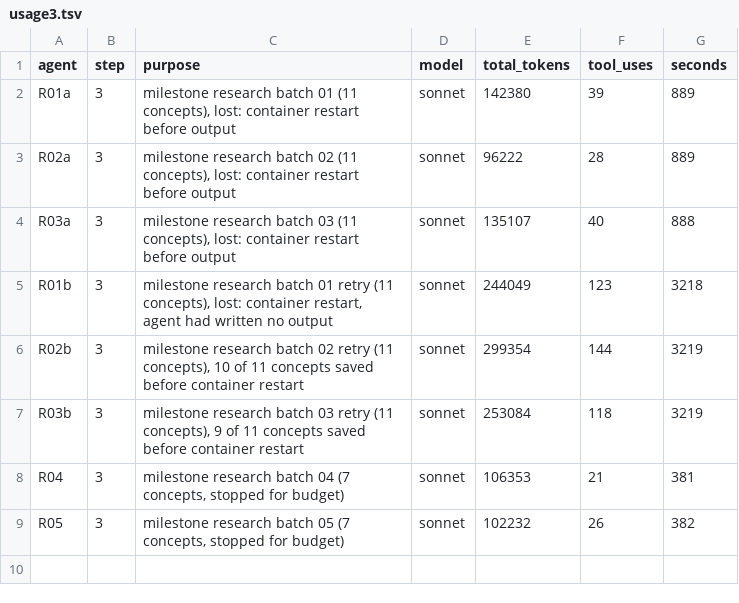
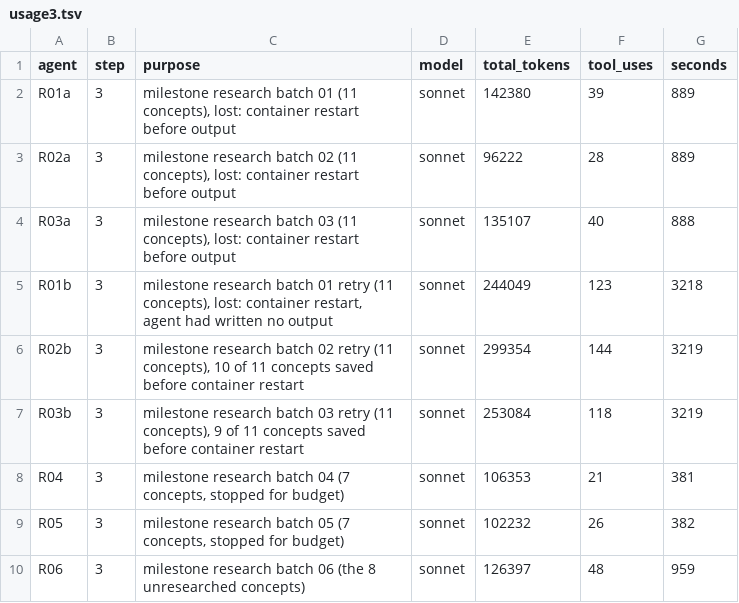
Before and after one commit to bhoult/prognosticator-awards, a TSV file: pilot/computing/usage3.tsv, drawn as a sheet.

```diff
--- a/pilot/computing/usage3.tsv
+++ b/pilot/computing/usage3.tsv
@@ -9 +9,2 @@ R04	3	milestone research batch 04 (7 concepts, stopped for budget)	sonnet	106353
 R05	3	milestone research batch 05 (7 concepts, stopped for budget)	sonnet	102232	26	382
+R06	3	milestone research batch 06 (the 8 unresearched concepts)	sonnet	126397	48	959
```
Also changed, not shown: 1 other file.
